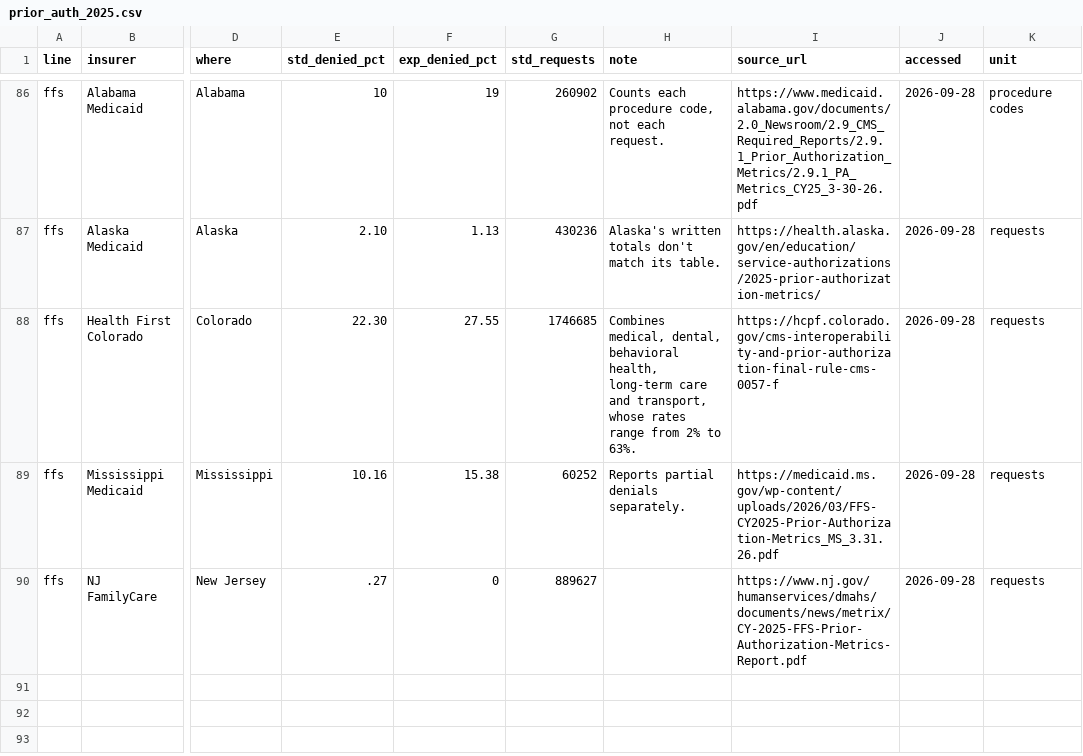
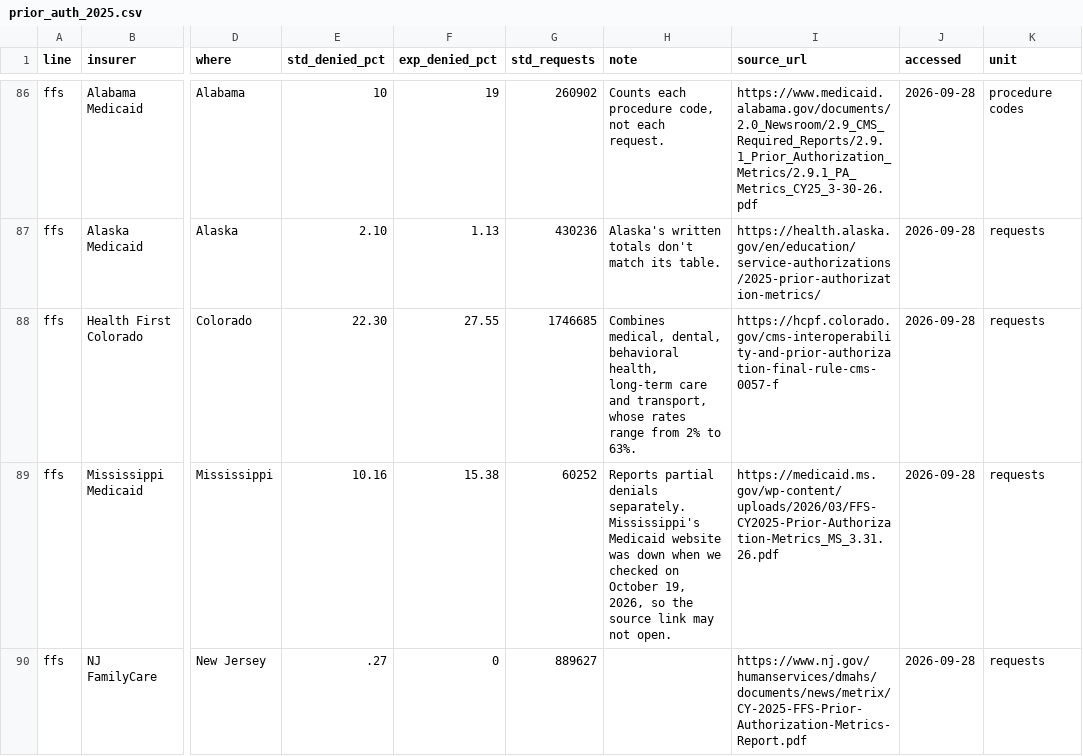
Before and after one commit to totallylegitco/fighthealthinsurance, a CSV file: scripts/denial_watch/prior_auth_2025.csv, drawn as a sheet; only a part is shown, gaps mark what is left out; the diff names each change by its address in the sheet, - before the commit and + after, or states it on an @@ line.

```diff
--- a/scripts/denial_watch/prior_auth_2025.csv
+++ b/scripts/denial_watch/prior_auth_2025.csv
-H89 (note): …denials separately.
+H89 (note): …denials separately. Mississippi's Medicaid website was down when we checked on October 19, 2026, so the source link may not open.
```
Also changed, not shown: 2 other files.
